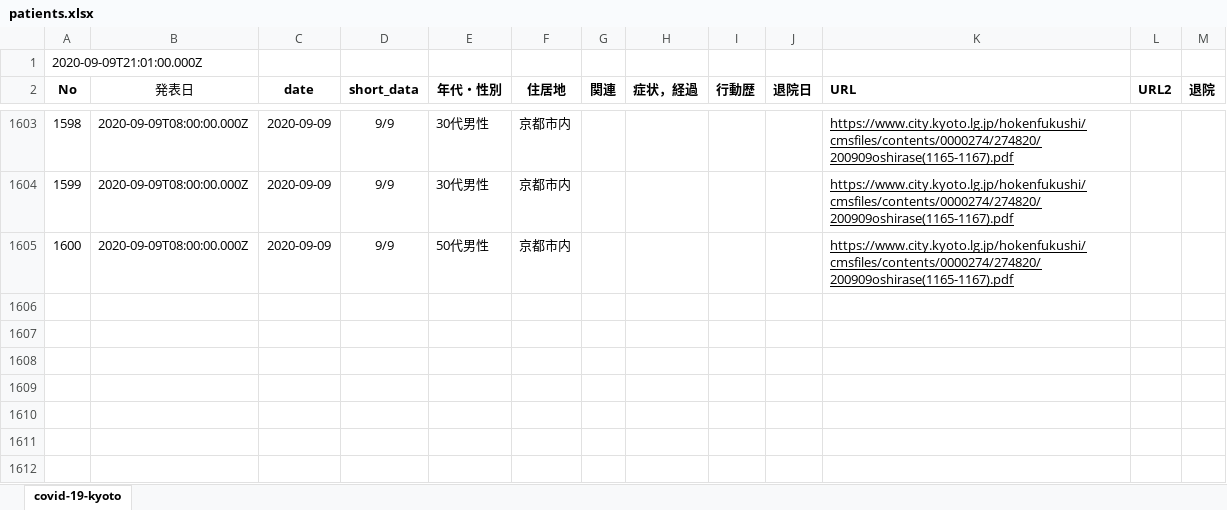
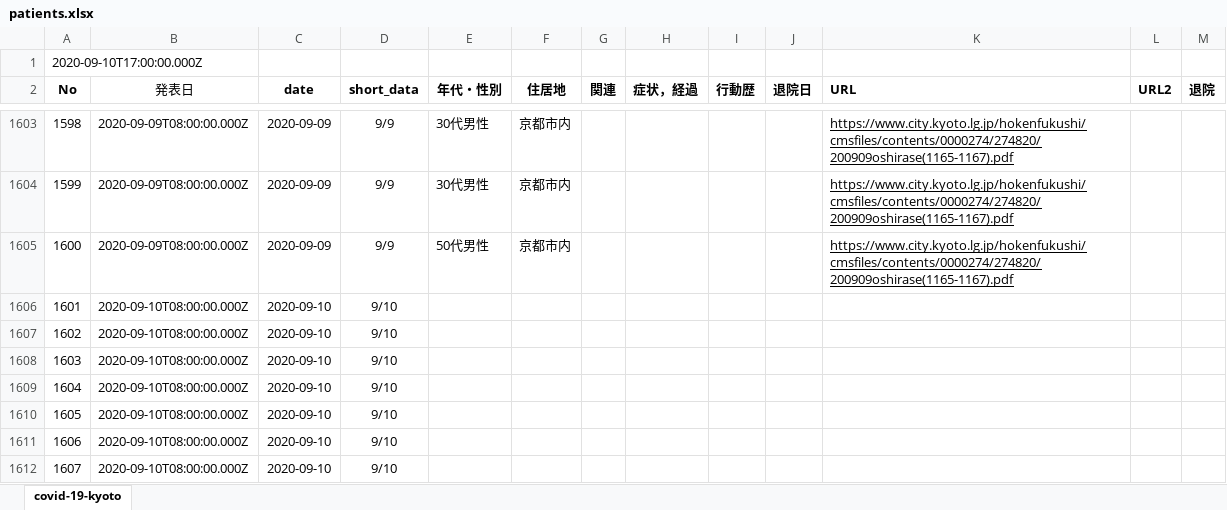
Before and after one commit to stop-covid19-kyoto/covid19kyoto-scraping, an Excel workbook: patients.xlsx, sheet covid-19-kyoto, drawn as a sheet; only a part is shown, gaps mark what is left out; values as stored, in another font and other column widths than the file's, no borders; charts and pictures not drawn; the diff names each change by its address in the sheet, - before the commit and + after, or states it on an @@ line.

```diff
--- a/patients.xlsx (sheet covid-19-kyoto)
+++ b/patients.xlsx (sheet covid-19-kyoto)
@@ column A (No) renumbered in row 1 @@
+row 1606: 1601 | 2020-09-10T08:00:00.000Z | 2020-09-10 | 9/10
+row 1607: 1602 | 2020-09-10T08:00:00.000Z | 2020-09-10 | 9/10
+row 1608: 1603 | 2020-09-10T08:00:00.000Z | 2020-09-10 | 9/10
+row 1609: 1604 | 2020-09-10T08:00:00.000Z | 2020-09-10 | 9/10
+row 1610: 1605 | 2020-09-10T08:00:00.000Z | 2020-09-10 | 9/10
+row 1611: 1606 | 2020-09-10T08:00:00.000Z | 2020-09-10 | 9/10
+row 1612: 1607 | 2020-09-10T08:00:00.000Z | 2020-09-10 | 9/10
```
Also changed, not shown: 3 other files.
